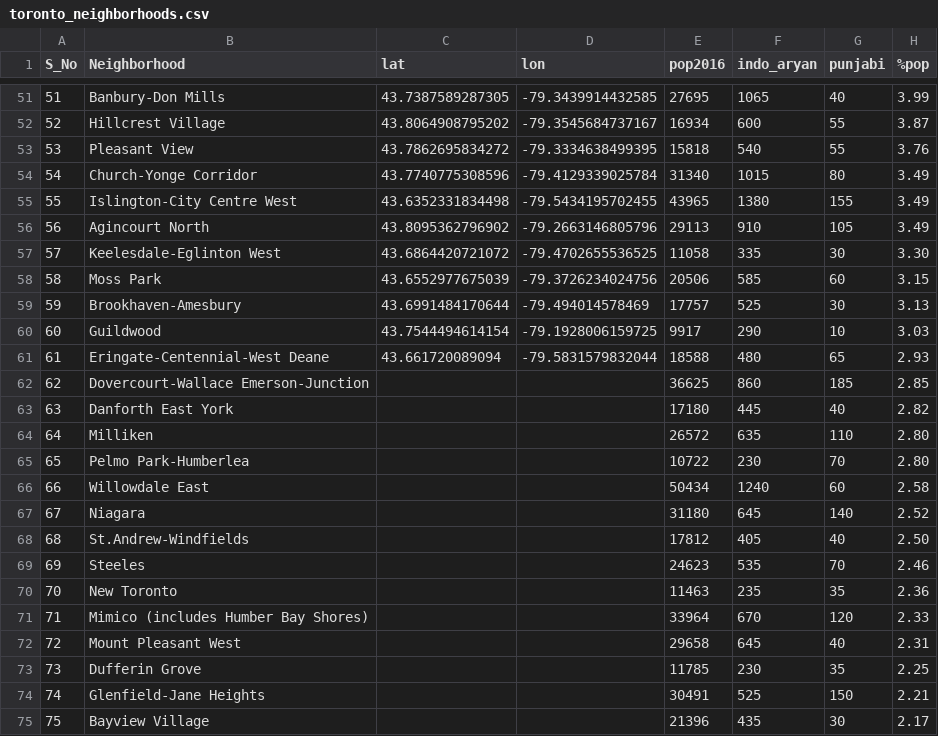
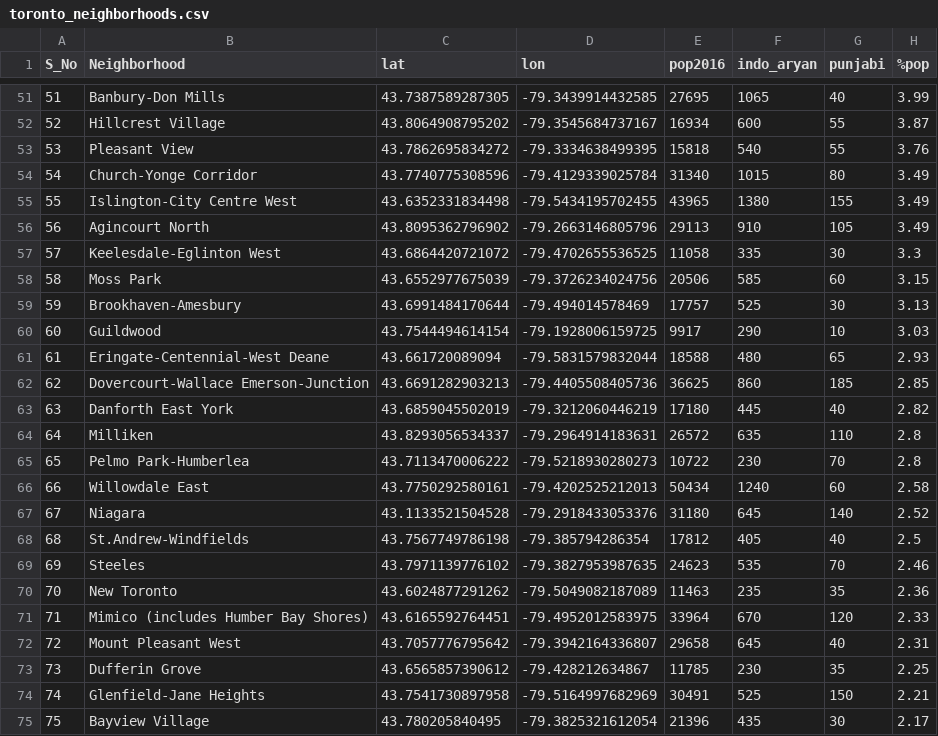
Before and after one commit to arunkhattri/Coursera_Capstone, a CSV file: data/toronto_neighborhoods.csv, drawn as a sheet; only a part is shown, gaps mark what is left out; the diff covers the shown part only.

```diff
--- a/data/toronto_neighborhoods.csv
+++ b/data/toronto_neighborhoods.csv
@@ -56,3 +56,3 @@ S_No,Neighborhood,lat,lon,pop2016,indo_aryan,punjabi,%pop
 56,Agincourt North,43.8095362796902,-79.2663146805796,29113,910,105,3.49
-57,Keelesdale-Eglinton West,43.6864420721072,-79.4702655536525,11058,335,30,3.30
+57,Keelesdale-Eglinton West,43.6864420721072,-79.4702655536525,11058,335,30,3.3
 58,Moss Park,43.6552977675039,-79.3726234024756,20506,585,60,3.15
@@ -61,15 +61,15 @@ S_No,Neighborhood,lat,lon,pop2016,indo_aryan,punjabi,%pop
 61,Eringate-Centennial-West Deane,43.661720089094,-79.5831579832044,18588,480,65,2.93
-62,Dovercourt-Wallace Emerson-Junction,,,36625,860,185,2.85
-63,Danforth East York,,,17180,445,40,2.82
-64,Milliken,,,26572,635,110,2.80
-65,Pelmo Park-Humberlea,,,10722,230,70,2.80
-66,Willowdale East,,,50434,1240,60,2.58
-67,Niagara,,,31180,645,140,2.52
-68,St.Andrew-Windfields,,,17812,405,40,2.50
-69,Steeles,,,24623,535,70,2.46
-70,New Toronto,,,11463,235,35,2.36
-71,Mimico (includes Humber Bay Shores),,,33964,670,120,2.33
-72,Mount Pleasant West,,,29658,645,40,2.31
-73,Dufferin Grove,,,11785,230,35,2.25
-74,Glenfield-Jane Heights,,,30491,525,150,2.21
-75,Bayview Village,,,21396,435,30,2.17
+62,Dovercourt-Wallace Emerson-Junction,43.6691282903213,-79.4405508405736,36625,860,185,2.85
+63,Danforth East York,43.6859045502019,-79.3212060446219,17180,445,40,2.82
+64,Milliken,43.8293056534337,-79.2964914183631,26572,635,110,2.8
+65,Pelmo Park-Humberlea,43.7113470006222,-79.5218930280273,10722,230,70,2.8
+66,Willowdale East,43.7750292580161,-79.4202525212013,50434,1240,60,2.58
+67,Niagara,43.1133521504528,-79.2918433053376,31180,645,140,2.52
+68,St.Andrew-Windfields,43.7567749786198,-79.385794286354,17812,405,40,2.5
+69,Steeles,43.7971139776102,-79.3827953987635,24623,535,70,2.46
+70,New Toronto,43.6024877291262,-79.5049082187089,11463,235,35,2.36
+71,Mimico (includes Humber Bay Shores),43.6165592764451,-79.4952012583975,33964,670,120,2.33
+72,Mount Pleasant West,43.7057776795642,-79.3942164336807,29658,645,40,2.31
+73,Dufferin Grove,43.6565857390612,-79.428212634867,11785,230,35,2.25
+74,Glenfield-Jane Heights,43.7541730897958,-79.5164997682969,30491,525,150,2.21
+75,Bayview Village,43.780205840495,-79.3825321612054,21396,435,30,2.17
```
Also changed, not shown: 2 removed rows and 142 edited cells elsewhere in this file, 1 other file.
